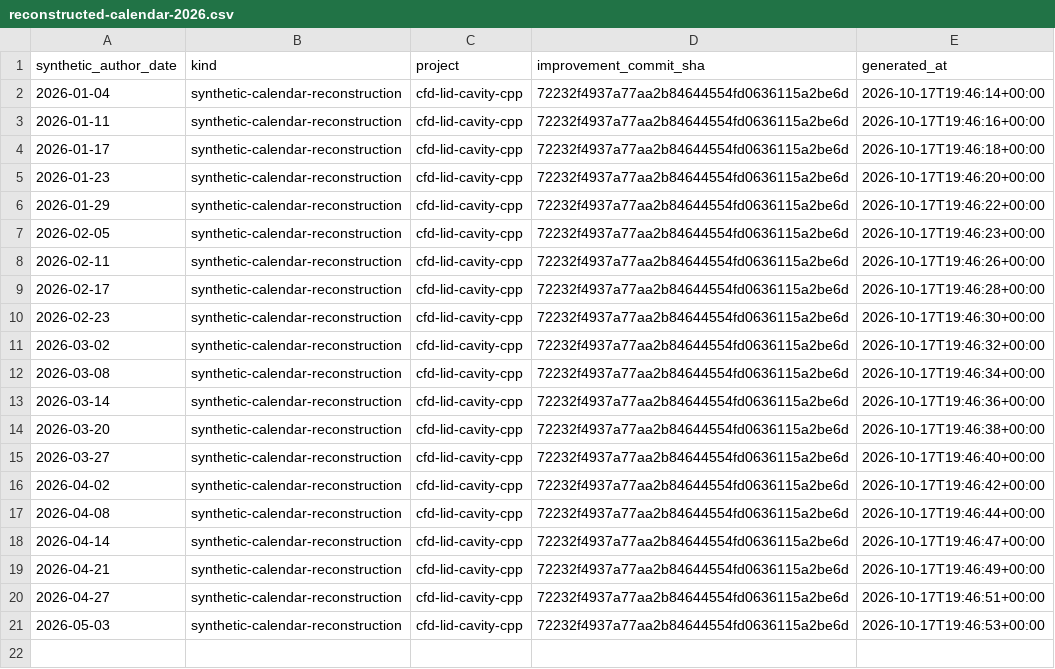
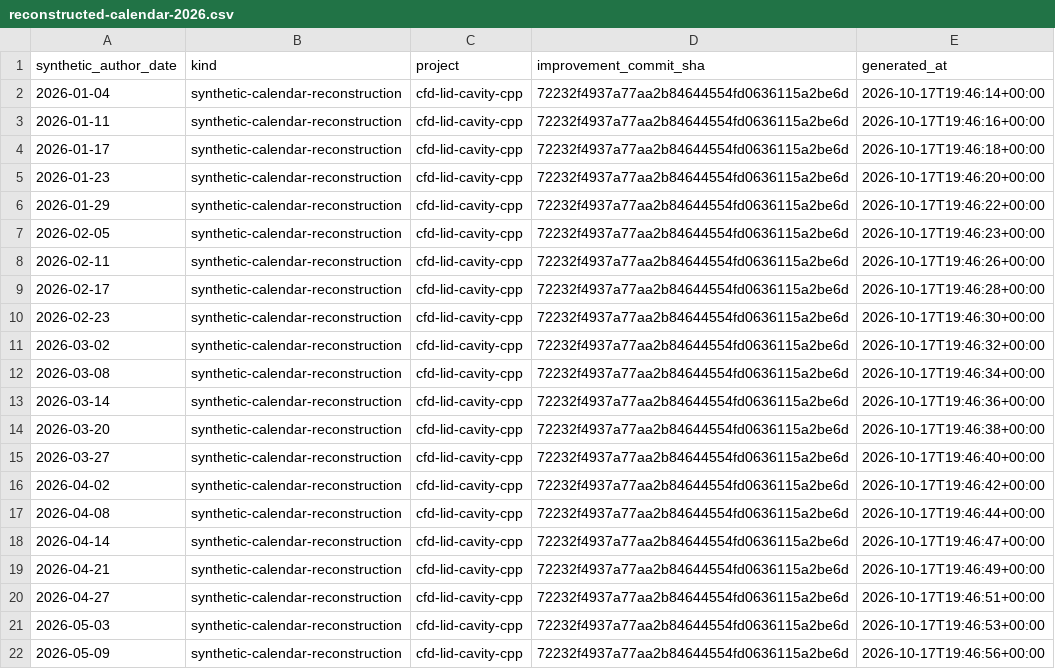
Before and after one commit to khalil-official/cfd-lid-cavity-cpp, a CSV file: docs/reconstructed-calendar-2026.csv, drawn as a sheet; the diff names each change by its address in the sheet, - before the commit and + after, or states it on an @@ line.

Commit message:
docs: reconstructed calendar record for 2026-05-09

```diff
--- a/docs/reconstructed-calendar-2026.csv
+++ b/docs/reconstructed-calendar-2026.csv
+row 22: 2026-05-09 | synthetic-calendar-reconstruction | cfd-lid-cavity-cpp | 72232f4937a77aa2b84644554fd0636115a2be6d | 2026-10-17T19:46:56+00:00
```
